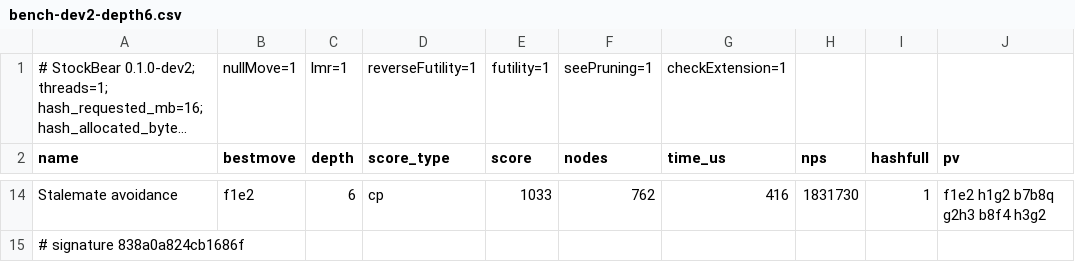
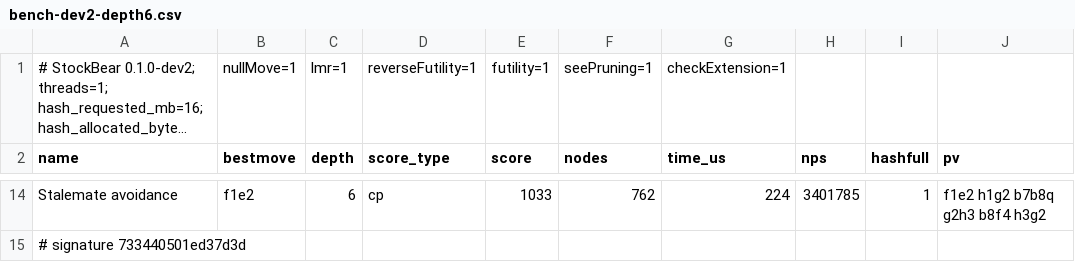
Before and after one commit to coderunknow/StockBear, a CSV file: benchmarks/results/0.1.0-dev2/bench-dev2-depth6.csv, drawn as a sheet; only a part is shown, gaps mark what is left out; long unchanged cells end in …; the diff covers the shown part only; the diff names each change by its address in the sheet, - before the commit and + after, or states it on an @@ line.

```diff
--- a/benchmarks/results/0.1.0-dev2/bench-dev2-depth6.csv
+++ b/benchmarks/results/0.1.0-dev2/bench-dev2-depth6.csv
-G14 (time_us): 416
+G14 (time_us): 224
-H14 (nps): 1831730
+H14 (nps): 3401785
-A15 (name): # signature 838a0a824cb1686f
+A15 (name): # signature 733440501ed37d3d
```
Also changed, not shown: 32 edited cells elsewhere in this file, benchmarks/results/0.1.0-dev2/ablation-dev2-depth7.csv, benchmarks/results/0.1.0-dev2/bench-dev2-depth7.csv, 8 other files.
